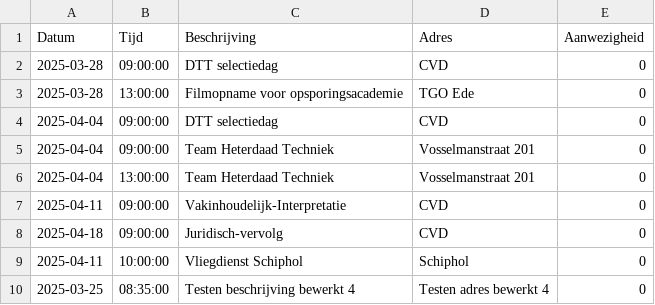
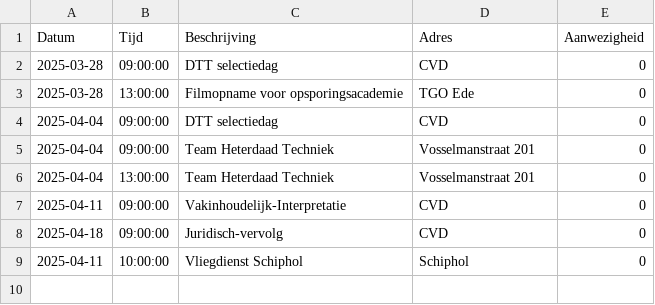
Before and after one commit to EvaHuisman/stunning-cashew, a CSV file: planning.csv, drawn as a sheet.

Commit message:
Update CSV planning.csv

```diff
--- a/planning.csv
+++ b/planning.csv
@@ -9,2 +9 @@ Datum,Tijd,Beschrijving,Adres,Aanwezigheid
 2025-04-11,10:00:00,Vliegdienst Schiphol,Schiphol,0
-2025-03-25,08:35:00,Testen beschrijving bewerkt 4,Testen adres bewerkt 4,0
```
